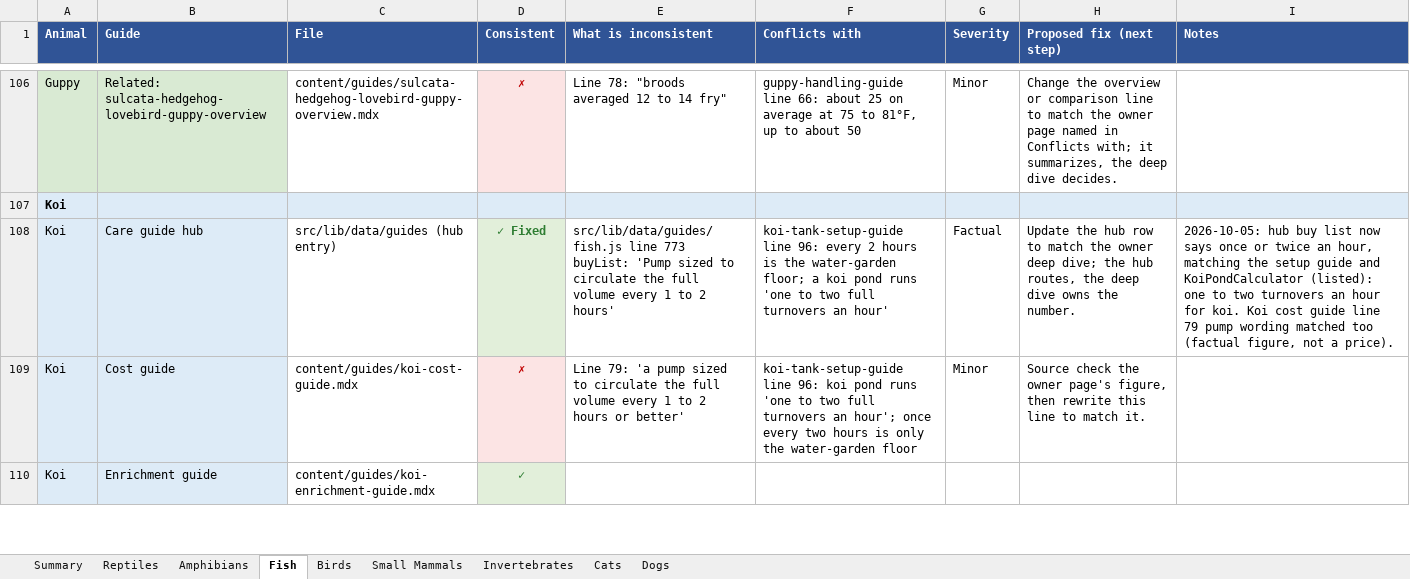
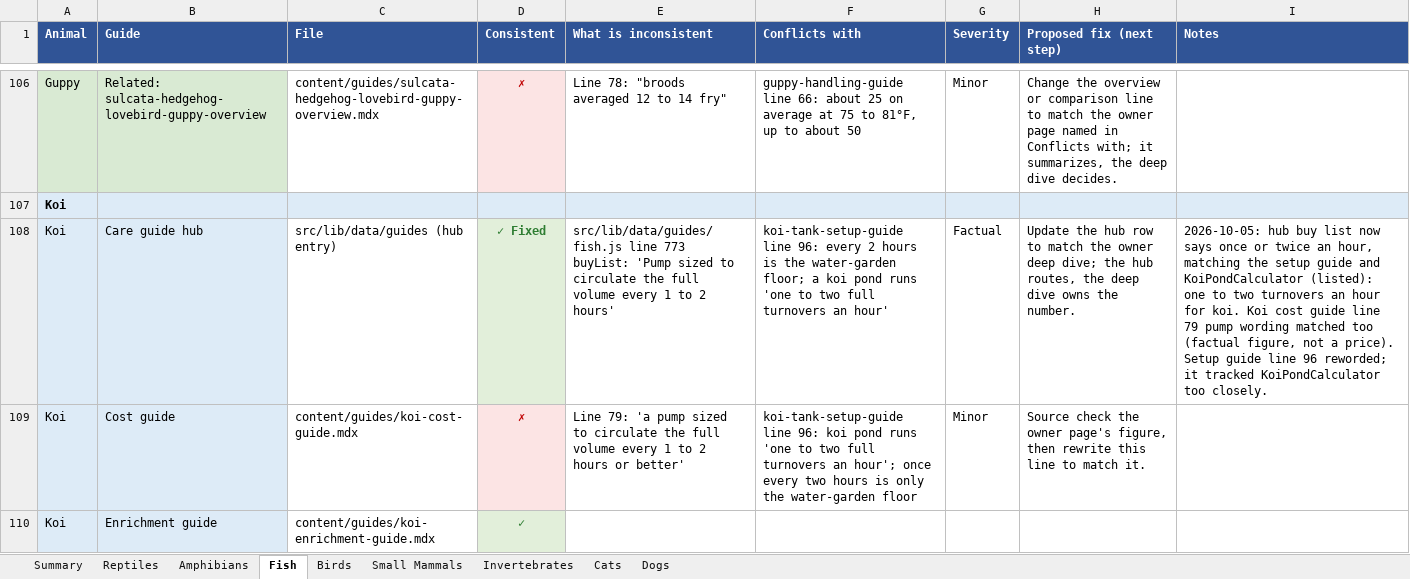
Before and after one commit to mrd1030/beastlyfactss, an Excel workbook: CONSISTENCY_CHECK.xlsx, sheet Fish, drawn as a sheet; only a part is shown, gaps mark what is left out; values as stored, in another font and other column widths than the file's, no borders; the diff covers the shown part only; the diff names each change by its address in the sheet, - before the commit and + after, or states it on an @@ line.

```diff
--- a/CONSISTENCY_CHECK.xlsx (sheet Fish)
+++ b/CONSISTENCY_CHECK.xlsx (sheet Fish)
-I108 (Notes): …a price).
+I108 (Notes): …a price). Setup guide line 96 reworded; it tracked KoiPondCalculator too closely.
```
Also changed, not shown: 1 edited cell elsewhere in this sheet, 3 other files.
